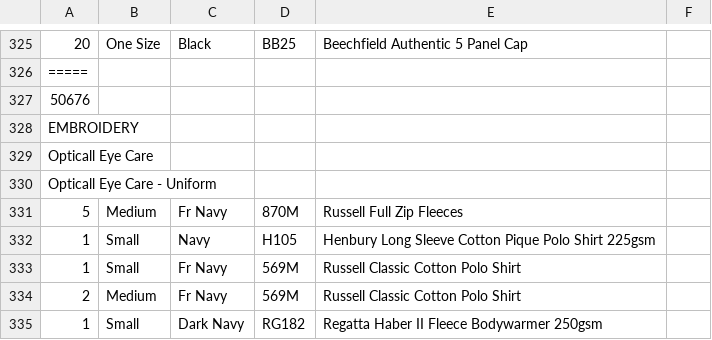
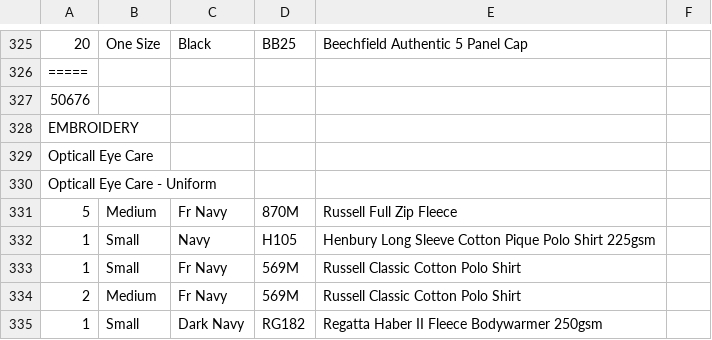
Before and after one commit to BranddRetailUK/MondayApp, a CSV file: tmp/open_orders.csv, drawn as a sheet; only a part is shown, gaps mark what is left out.

```diff
--- a/tmp/open_orders.csv
+++ b/tmp/open_orders.csv
@@ -330,3 +330,3 @@ Opticall Eye Care,,,,,
 Opticall Eye Care - Uniform,,,,,
-5,Medium, Fr Navy, 870M, Russell Full Zip Fleeces,
+5,Medium, Fr Navy, 870M, Russell Full Zip Fleece,
 1,Small, Navy, H105, Henbury Long Sleeve Cotton Pique Polo Shirt 225gsm,
```
Also changed, not shown: 1 other file.
